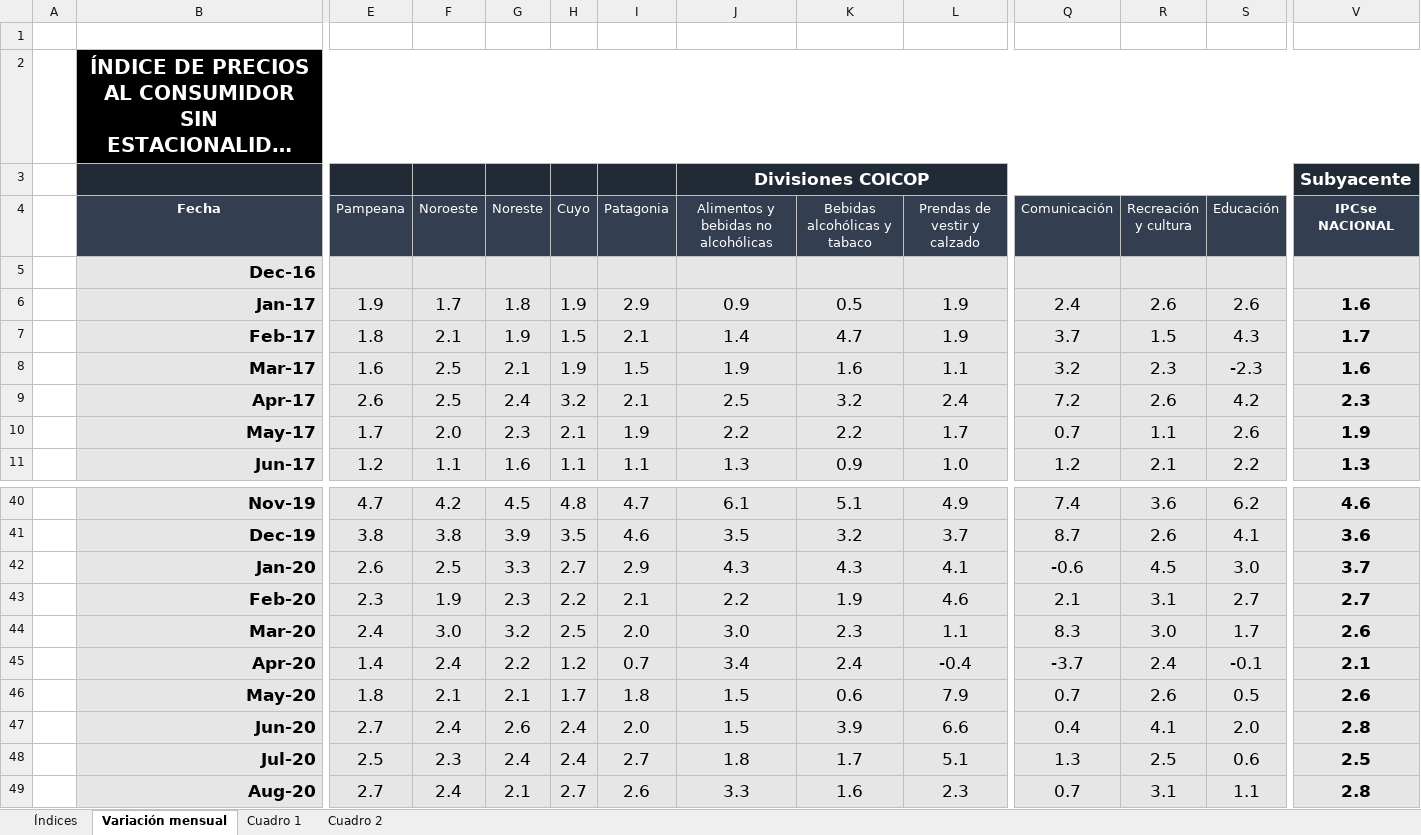
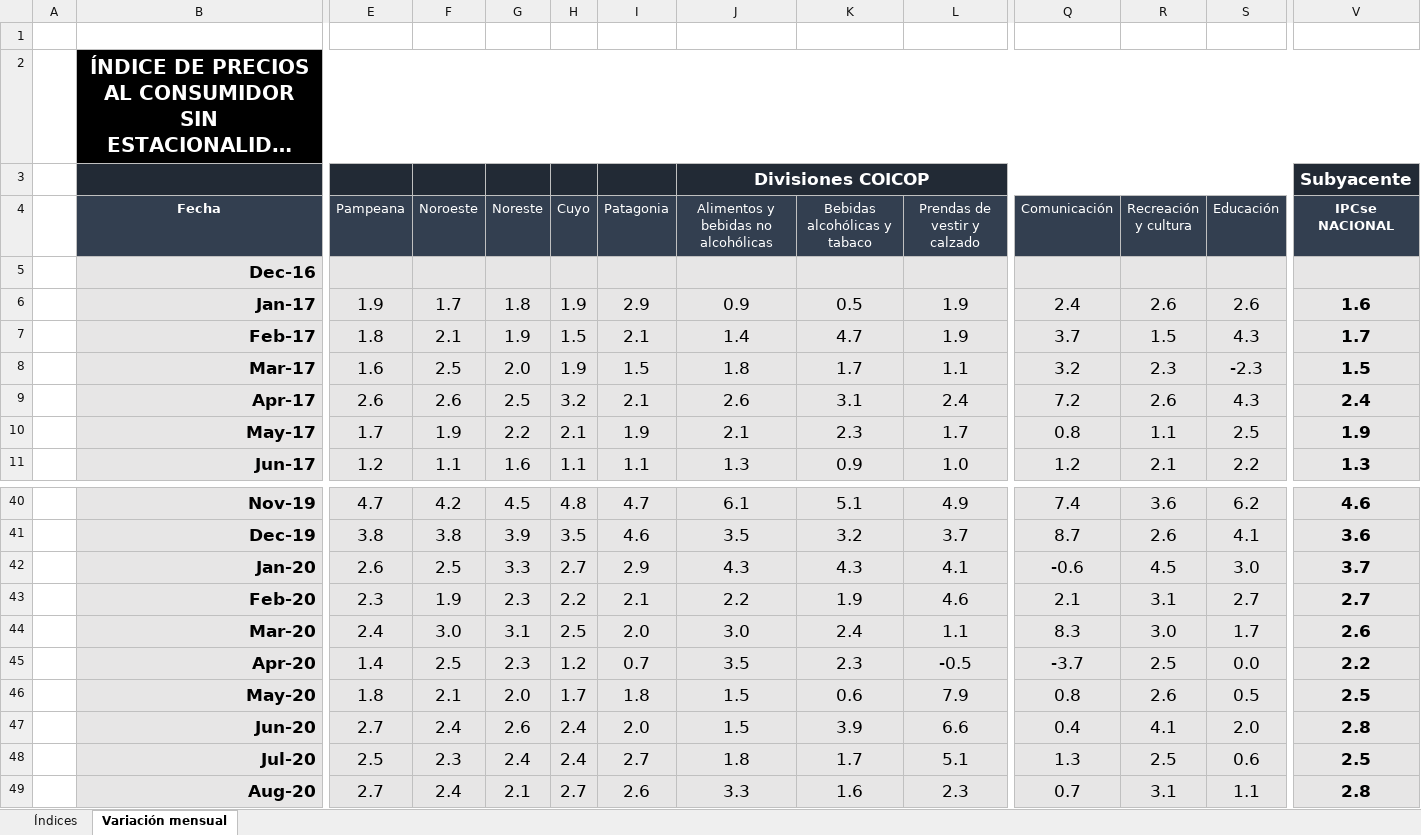
Before and after one commit to mrozada/mrozada.github.io, an Excel workbook: assets/excel/IPCse - Series históricas.xlsx, sheet Variación mensual, drawn as a sheet; only a part is shown, gaps mark what is left out; long unchanged cells end in …; values as stored, in another font and other column widths than the file's, no borders; the diff covers the shown part only; the diff names each change by its address in the sheet, - before the commit and + after, or states it on an @@ line.

```diff
--- a/assets/excel/IPCse - Series históricas.xlsx (sheet Variación mensual)
+++ b/assets/excel/IPCse - Series históricas.xlsx (sheet Variación mensual)
-sheet tab: Cuadro 1
-sheet tab: Cuadro 2
-G8 (Noreste): 2.1
+G8 (Noreste): 2.0
-J8: 1.9
+J8: 1.8
-K8 (Bebidas alcohólicas y tabaco): 1.6
+K8 (Bebidas alcohólicas y tabaco): 1.7
-V8 (IPCse NACIONAL): 1.6
+V8 (IPCse NACIONAL): 1.5
-F9 (Noroeste): 2.5
+F9 (Noroeste): 2.6
-G9 (Noreste): 2.4
+G9 (Noreste): 2.5
-J9: 2.5
+J9: 2.6
-K9 (Bebidas alcohólicas y tabaco): 3.2
+K9 (Bebidas alcohólicas y tabaco): 3.1
-S9 (Educación): 4.2
+S9 (Educación): 4.3
-V9 (IPCse NACIONAL): 2.3
+V9 (IPCse NACIONAL): 2.4
-F10 (Noroeste): 2.0
+F10 (Noroeste): 1.9
-G10 (Noreste): 2.3
+G10 (Noreste): 2.2
-J10: 2.2
+J10: 2.1
-K10 (Bebidas alcohólicas y tabaco): 2.2
+K10 (Bebidas alcohólicas y tabaco): 2.3
-Q10 (Comunicación): 0.7
+Q10 (Comunicación): 0.8
-S10 (Educación): 2.6
+S10 (Educación): 2.5
-G44 (Noreste): 3.2
+G44 (Noreste): 3.1
-K44 (Bebidas alcohólicas y tabaco): 2.3
+K44 (Bebidas alcohólicas y tabaco): 2.4
-F45 (Noroeste): 2.4
+F45 (Noroeste): 2.5
-G45 (Noreste): 2.2
+G45 (Noreste): 2.3
-J45: 3.4
+J45: 3.5
-K45 (Bebidas alcohólicas y tabaco): 2.4
+K45 (Bebidas alcohólicas y tabaco): 2.3
-L45 (Prendas de vestir y calzado): -0.4
+L45 (Prendas de vestir y calzado): -0.5
-R45 (Recreación y cultura): 2.4
+R45 (Recreación y cultura): 2.5
-S45 (Educación): -0.1
+S45 (Educación): 0.0
-V45 (IPCse NACIONAL): 2.1
+V45 (IPCse NACIONAL): 2.2
-G46 (Noreste): 2.1
+G46 (Noreste): 2.0
-Q46 (Comunicación): 0.7
+Q46 (Comunicación): 0.8
-V46 (IPCse NACIONAL): 2.6
+V46 (IPCse NACIONAL): 2.5
```
Also changed, not shown: 1 added row and 47 edited cells elsewhere in this sheet, sheet Índices, formulas that keep their value.
